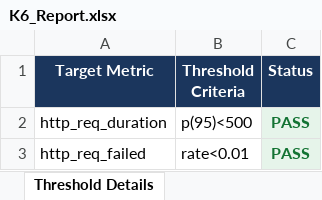
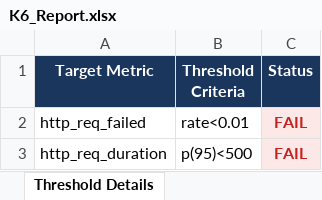
Before and after one commit to pavendhanA/app, an Excel workbook: reports/K6_Report.xlsx, sheet Threshold Details, drawn as a sheet; values as stored, in another font and other column widths than the file's, no borders; removed rows and columns are numbered as before the commit, all else as after; the diff names each change by its address in the sheet, - before the commit and + after, or states it on an @@ line.

```diff
--- a/reports/K6_Report.xlsx (sheet Threshold Details)
+++ b/reports/K6_Report.xlsx (sheet Threshold Details)
-row 2: http_req_duration | p(95)<500 | PASS
-C2 (Status): PASS
+C2 (Status): FAIL
-C2 text colour: #137333
+C2 text colour: #C5221F
+row 3: http_req_duration | p(95)<500 | FAIL
```
Also changed, not shown: sheet Load Test Summary, sheet Response Time Distribution.
